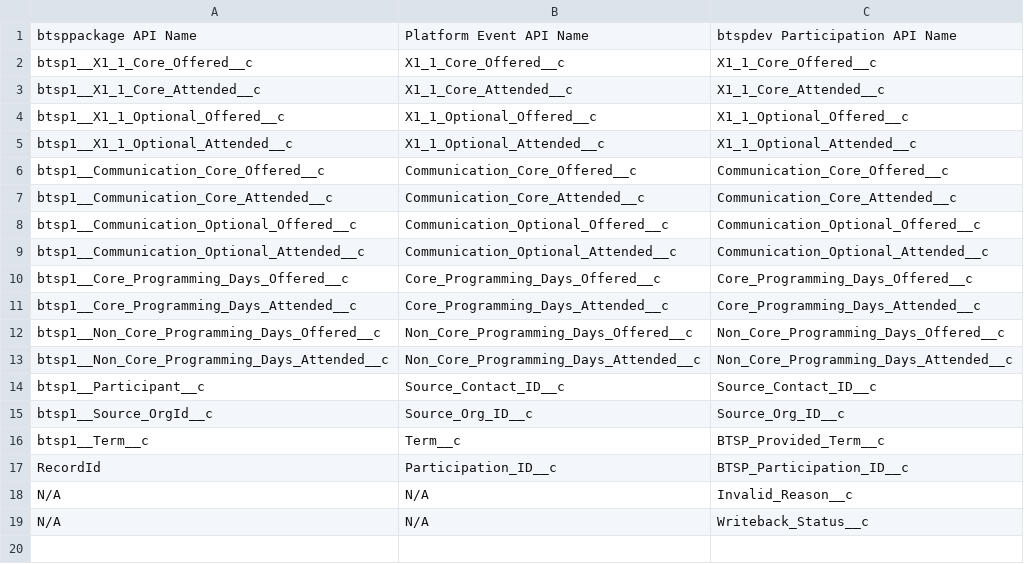
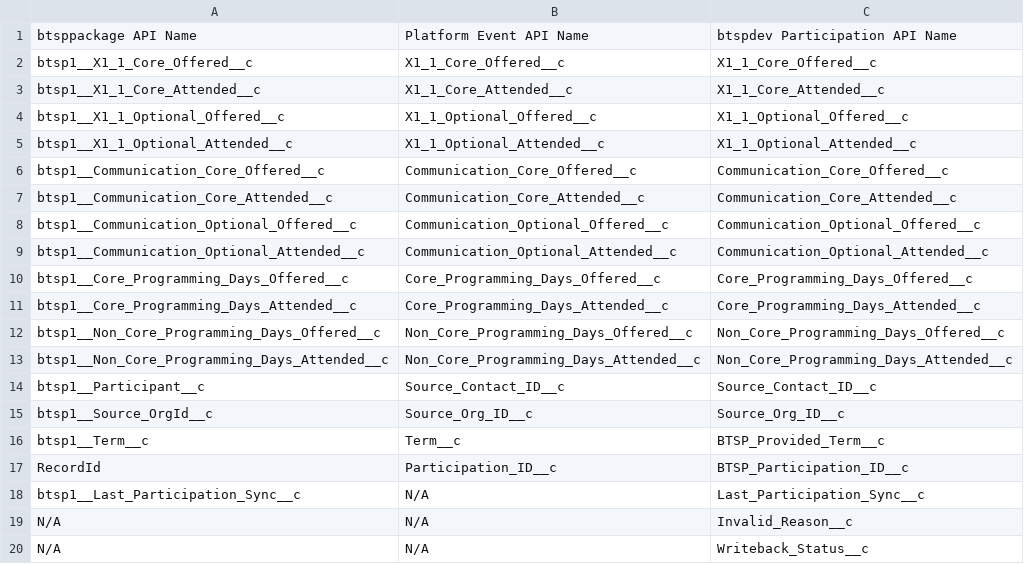
Before and after one commit to jillian-k/btsp-package, a CSV file: docs/participation-sync-Field_Mapping_btsppackage_to_btspdev.csv, drawn as a sheet.

```diff
--- a/docs/participation-sync-Field_Mapping_btsppackage_to_btspdev.csv
+++ b/docs/participation-sync-Field_Mapping_btsppackage_to_btspdev.csv
@@ -17,2 +17,3 @@ btsp1__Term__c,Term__c,BTSP_Provided_Term__c
 RecordId,Participation_ID__c,BTSP_Participation_ID__c
+btsp1__Last_Participation_Sync__c,N/A,Last_Participation_Sync__c
 N/A,N/A,Invalid_Reason__c
```
Also changed, not shown: 5 other files.
